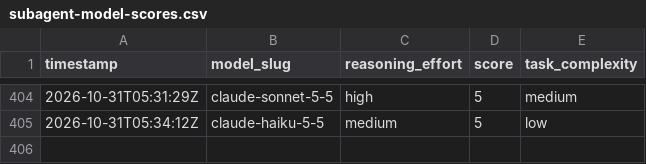
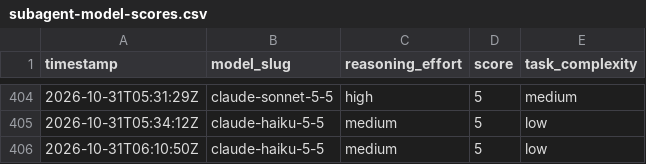
Before and after one commit to ctjobready/ctg, a CSV file: subagent-model-scores.csv, drawn as a sheet; only a part is shown, gaps mark what is left out; the diff names each change by its address in the sheet, - before the commit and + after, or states it on an @@ line.

```diff
--- a/subagent-model-scores.csv
+++ b/subagent-model-scores.csv
+row 406: 2026-10-31T06:10:50Z | claude-haiku-5-5 | medium | 5 | low
```
